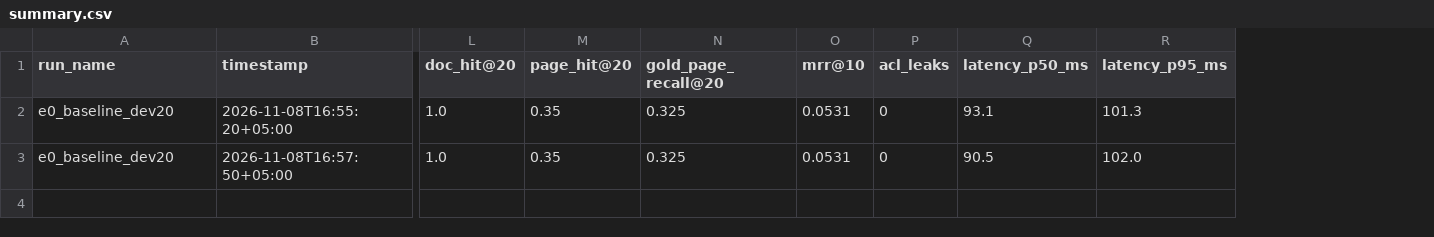
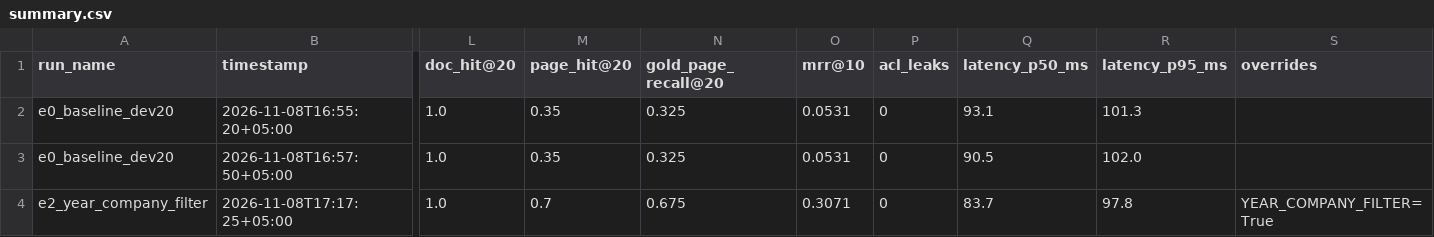
Before and after one commit to musharibnadeem4/Grounded-Knowledge-Search-, a CSV file: eval/results/summary.csv, drawn as a sheet; only a part is shown, gaps mark what is left out; rows hold the shown columns only; the diff names each change by its address in the sheet, - before the commit and + after, or states it on an @@ line.

Commit message:
inspect_run: apply recorded overrides, hard-fail on top-10 mismatch

```diff
--- a/eval/results/summary.csv
+++ b/eval/results/summary.csv
+column S (overrides), empty
+row 4: e2_year_company_filter | 2026-11-08T17:17:25+05:00 | 1.0 | 0.7 | 0.675 | 0.3071 | 0 | 83.7 | 97.8 | YEAR_COMPANY_FILTER=True
```
Also changed, not shown: 12 other files.
